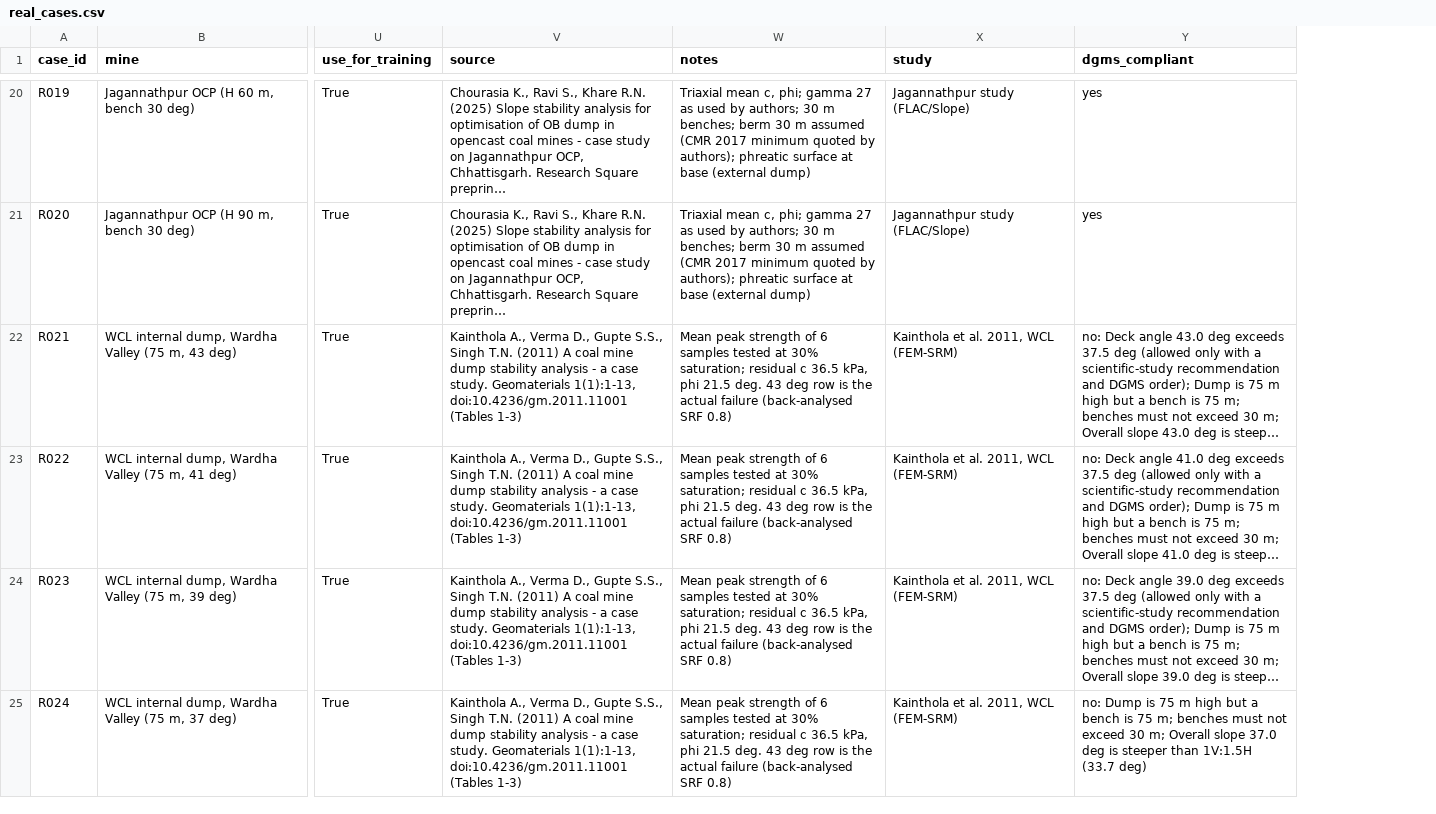
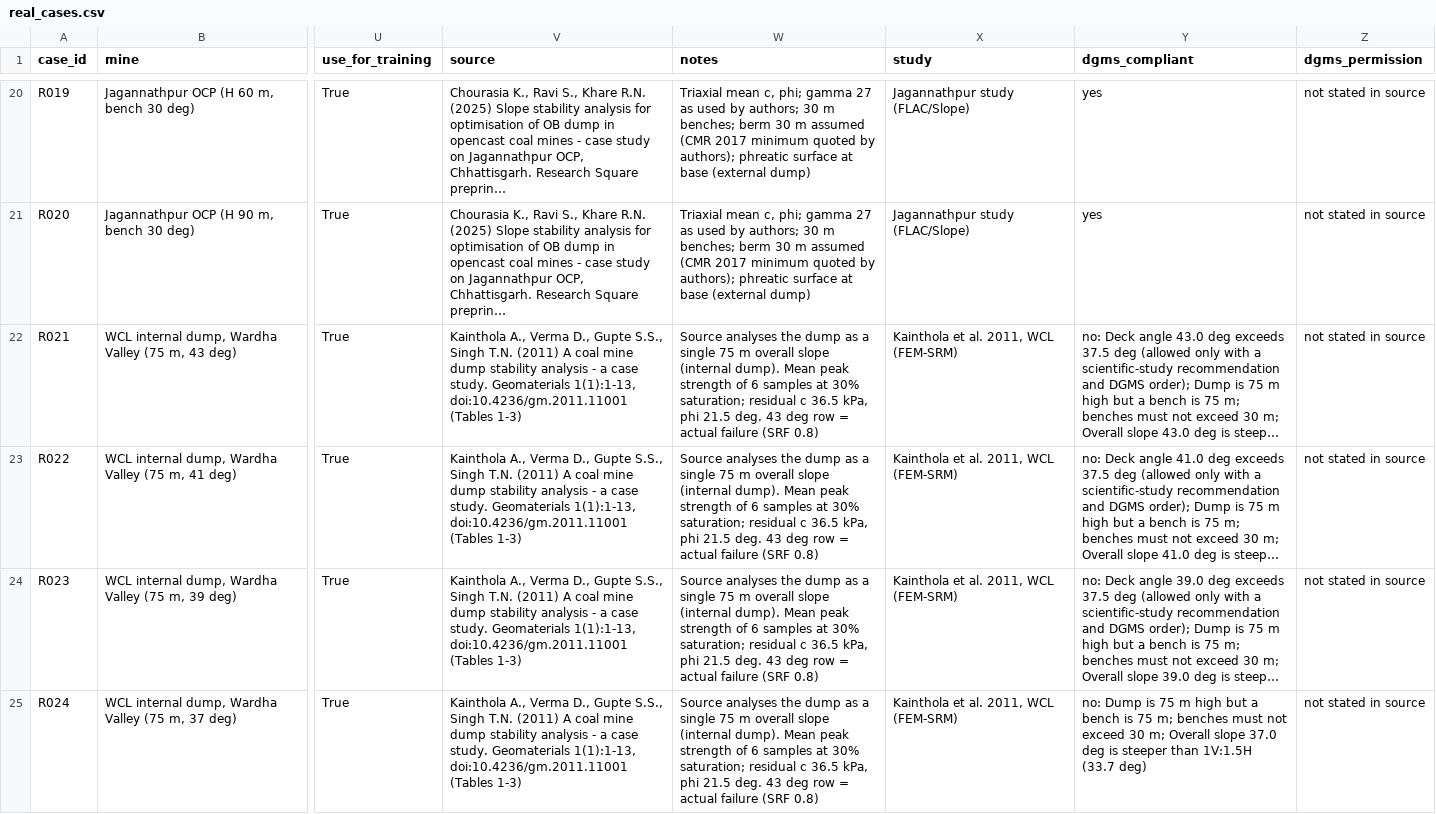
Before and after one commit to abhinitrkl03-hub/dumpsafe-ai, a CSV file: data/real_cases.csv, drawn as a sheet; only a part is shown, gaps mark what is left out; long unchanged cells end in …; the diff covers the shown part only; the diff names each change by its address in the sheet, - before the commit and + after, or states it on an @@ line.

```diff
--- a/data/real_cases.csv
+++ b/data/real_cases.csv
+column Z (dgms_permission), rows 20-25: all not stated in source
-W22:W25 (notes): Mean peak strength of 6 samples tested at 30% saturation; residual c 36.5 kPa, phi 21.5 deg. 43 deg row is the actual failure (back-analysed SRF 0.8)
+W22:W25 (notes): Source analyses the dump as a single 75 m overall slope (internal dump). Mean peak strength of 6 samples at 30% saturation; residual c 36.5 kPa, phi 21.5 deg. 43 deg row = actual failure (SRF 0.8)
```
Also changed, not shown: 30 edited cells elsewhere in this file, data/demo_monitoring.csv, 23 other files.
